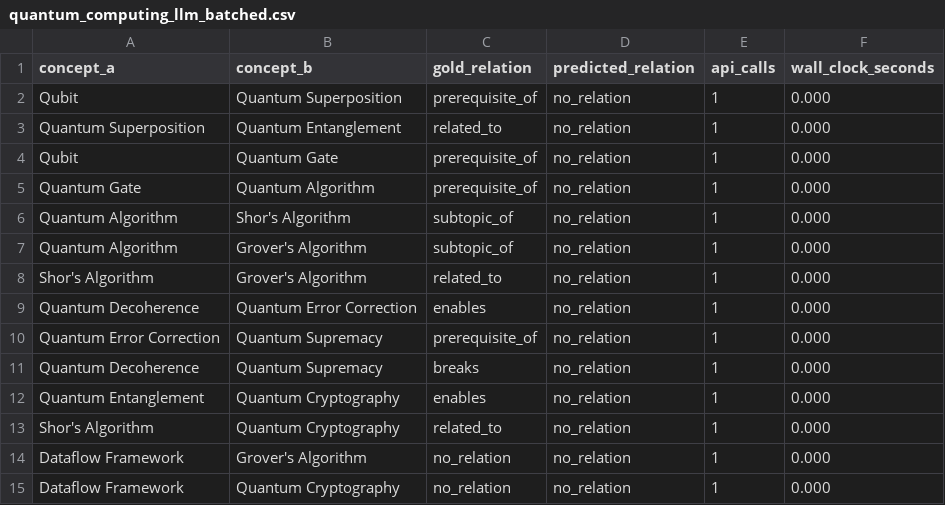
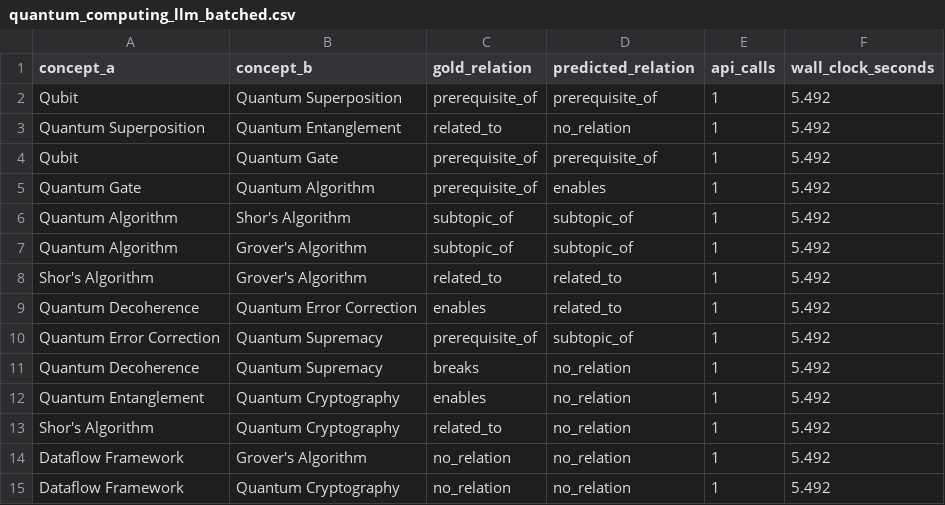
Before and after one commit to ShaunakD777/Rabbit-Hole-Explorer, a CSV file: backend/eval/out/quantum_computing_llm_batched.csv, drawn as a sheet.

```diff
--- a/backend/eval/out/quantum_computing_llm_batched.csv
+++ b/backend/eval/out/quantum_computing_llm_batched.csv
@@ -1,15 +1,15 @@
 concept_a,concept_b,gold_relation,predicted_relation,api_calls,wall_clock_seconds
-Qubit,Quantum Superposition,prerequisite_of,no_relation,1,0.000
-Quantum Superposition,Quantum Entanglement,related_to,no_relation,1,0.000
-Qubit,Quantum Gate,prerequisite_of,no_relation,1,0.000
-Quantum Gate,Quantum Algorithm,prerequisite_of,no_relation,1,0.000
-Quantum Algorithm,Shor's Algorithm,subtopic_of,no_relation,1,0.000
-Quantum Algorithm,Grover's Algorithm,subtopic_of,no_relation,1,0.000
-Shor's Algorithm,Grover's Algorithm,related_to,no_relation,1,0.000
-Quantum Decoherence,Quantum Error Correction,enables,no_relation,1,0.000
-Quantum Error Correction,Quantum Supremacy,prerequisite_of,no_relation,1,0.000
-Quantum Decoherence,Quantum Supremacy,breaks,no_relation,1,0.000
-Quantum Entanglement,Quantum Cryptography,enables,no_relation,1,0.000
-Shor's Algorithm,Quantum Cryptography,related_to,no_relation,1,0.000
-Dataflow Framework,Grover's Algorithm,no_relation,no_relation,1,0.000
-Dataflow Framework,Quantum Cryptography,no_relation,no_relation,1,0.000
+Qubit,Quantum Superposition,prerequisite_of,prerequisite_of,1,5.492
+Quantum Superposition,Quantum Entanglement,related_to,no_relation,1,5.492
+Qubit,Quantum Gate,prerequisite_of,prerequisite_of,1,5.492
+Quantum Gate,Quantum Algorithm,prerequisite_of,enables,1,5.492
+Quantum Algorithm,Shor's Algorithm,subtopic_of,subtopic_of,1,5.492
+Quantum Algorithm,Grover's Algorithm,subtopic_of,subtopic_of,1,5.492
+Shor's Algorithm,Grover's Algorithm,related_to,related_to,1,5.492
+Quantum Decoherence,Quantum Error Correction,enables,related_to,1,5.492
+Quantum Error Correction,Quantum Supremacy,prerequisite_of,subtopic_of,1,5.492
+Quantum Decoherence,Quantum Supremacy,breaks,no_relation,1,5.492
+Quantum Entanglement,Quantum Cryptography,enables,no_relation,1,5.492
+Shor's Algorithm,Quantum Cryptography,related_to,no_relation,1,5.492
+Dataflow Framework,Grover's Algorithm,no_relation,no_relation,1,5.492
+Dataflow Framework,Quantum Cryptography,no_relation,no_relation,1,5.492
```
Also changed, not shown: backend/eval/out/confusion_quantum_computing_keyword.csv, backend/eval/out/quantum_computing_embedding.csv, 28 other files.
